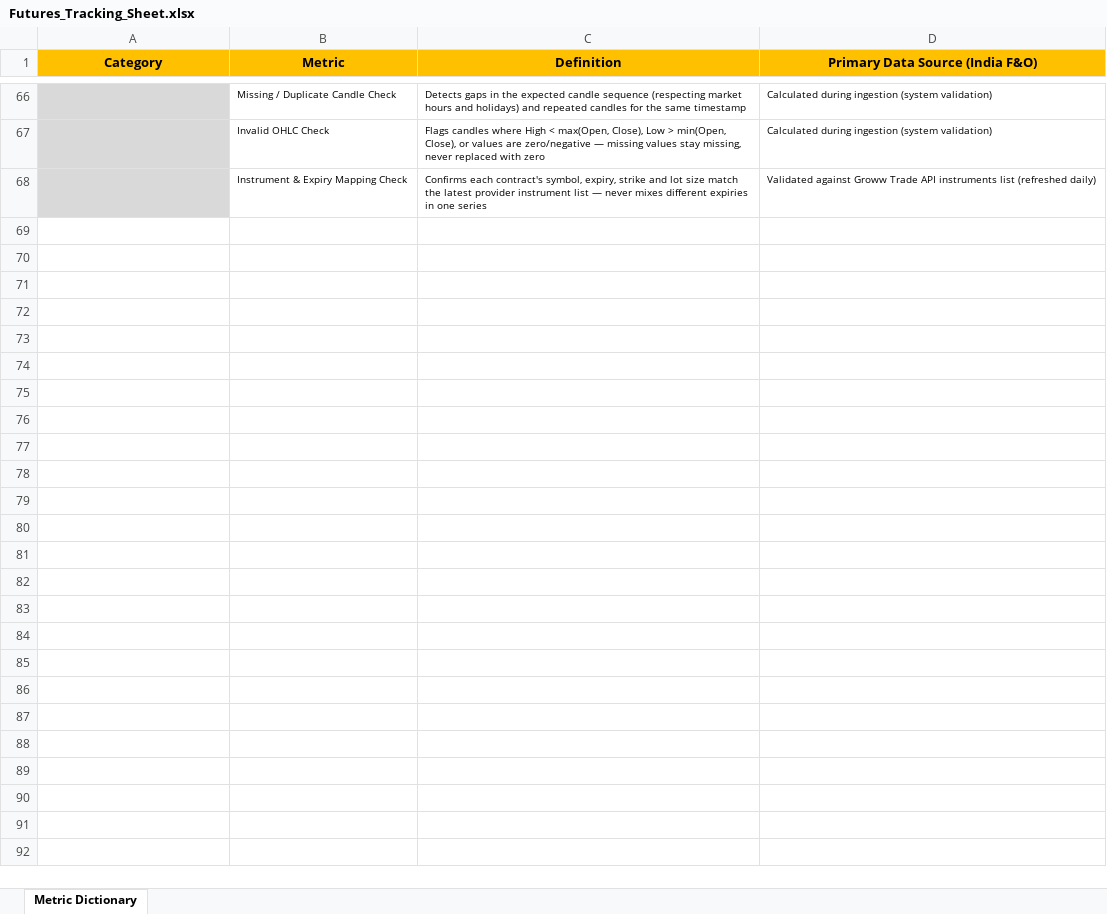
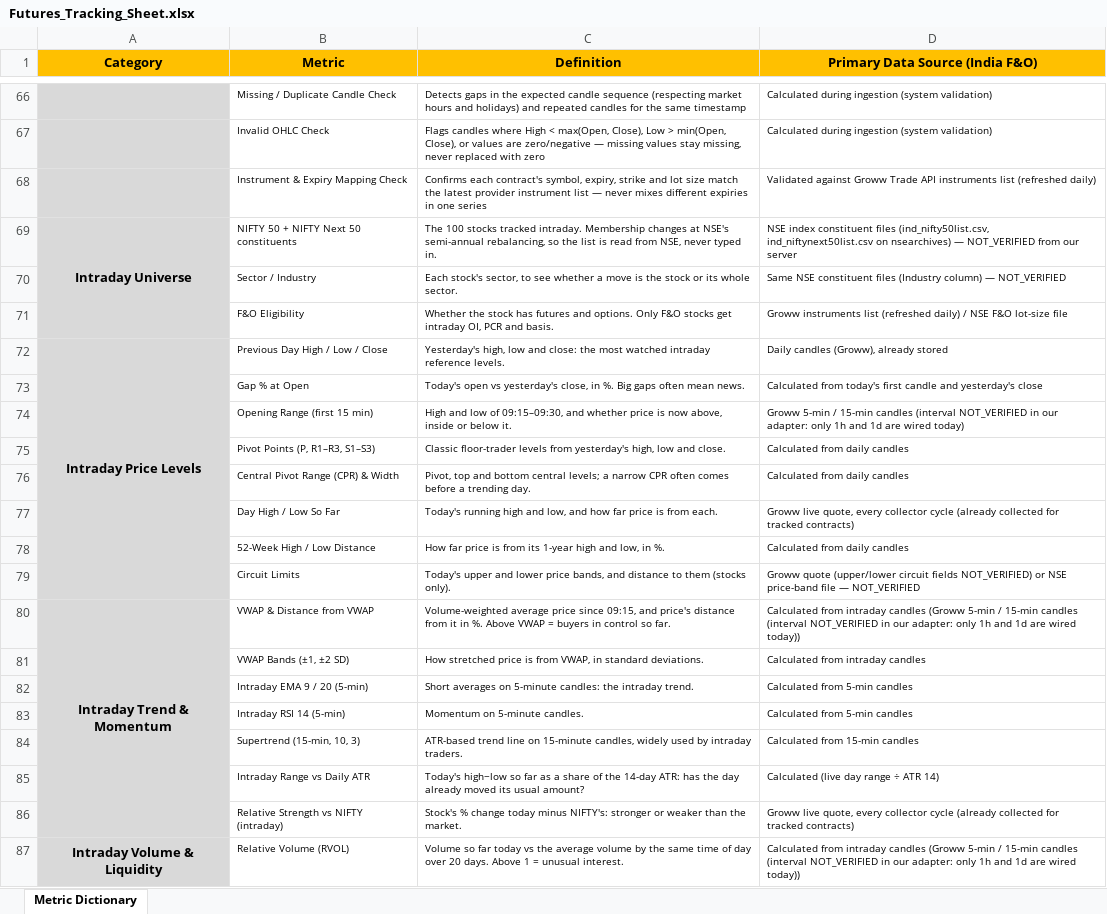
Before and after one commit to rahulsinghx1509/tradeX, an Excel workbook: docs/Futures_Tracking_Sheet.xlsx, sheet Metric Dictionary, drawn as a sheet; only a part is shown, gaps mark what is left out; values as stored, in another font and other column widths than the file's, no borders; the diff covers the shown part only; the diff names each change by its address in the sheet, - before the commit and + after, or states it on an @@ line.

```diff
--- a/docs/Futures_Tracking_Sheet.xlsx (sheet Metric Dictionary)
+++ b/docs/Futures_Tracking_Sheet.xlsx (sheet Metric Dictionary)
+row 69: Intraday Universe | NIFTY 50 + NIFTY Next 50 constituents | The 100 stocks tracked intraday. Membership changes at NSE's semi-annual rebalancing, so the list is read from NSE, never typed in. | NSE index constituent files (ind_nifty50list.csv, ind_niftynext50list.csv on nsearchives) — NOT_VERIFIED from our server
+row 70:  | Sector / Industry | Each stock's sector, to see whether a move is the stock or its whole sector. | Same NSE constituent files (Industry column) — NOT_VERIFIED
+row 71:  | F&O Eligibility | Whether the stock has futures and options. Only F&O stocks get intraday OI, PCR and basis. | Groww instruments list (refreshed daily) / NSE F&O lot-size file
+row 72: Intraday Price Levels | Previous Day High / Low / Close | Yesterday's high, low and close: the most watched intraday reference levels. | Daily candles (Groww), already stored
+row 73:  | Gap % at Open | Today's open vs yesterday's close, in %. Big gaps often mean news. | Calculated from today's first candle and yesterday's close
+row 74:  | Opening Range (first 15 min) | High and low of 09:15–09:30, and whether price is now above, inside or below it. | Groww 5-min / 15-min candles (interval NOT_VERIFIED in our adapter: only 1h and 1d are wired today)
+row 75:  | Pivot Points (P, R1–R3, S1–S3) | Classic floor-trader levels from yesterday's high, low and close. | Calculated from daily candles
+row 76:  | Central Pivot Range (CPR) & Width | Pivot, top and bottom central levels; a narrow CPR often comes before a trending day. | Calculated from daily candles
+row 77:  | Day High / Low So Far | Today's running high and low, and how far price is from each. | Groww live quote, every collector cycle (already collected for tracked contracts)
+row 78:  | 52-Week High / Low Distance | How far price is from its 1-year high and low, in %. | Calculated from daily candles
+row 79:  | Circuit Limits | Today's upper and lower price bands, and distance to them (stocks only). | Groww quote (upper/lower circuit fields NOT_VERIFIED) or NSE price-band file — NOT_VERIFIED
+row 80: Intraday Trend & Momentum | VWAP & Distance from VWAP | Volume-weighted average price since 09:15, and price's distance from it in %. Above VWAP = buyers in control so far. | Calculated from intraday candles (Groww 5-min / 15-min candles (interval NOT_VERIFIED in our adapter: only 1h and 1d are wired today))
+row 81:  | VWAP Bands (±1, ±2 SD) | How stretched price is from VWAP, in standard deviations. | Calculated from intraday candles
+row 82:  | Intraday EMA 9 / 20 (5-min) | Short averages on 5-minute candles: the intraday trend. | Calculated from 5-min candles
+row 83:  | Intraday RSI 14 (5-min) | Momentum on 5-minute candles. | Calculated from 5-min candles
+row 84:  | Supertrend (15-min, 10, 3) | ATR-based trend line on 15-minute candles, widely used by intraday traders. | Calculated from 15-min candles
+row 85:  | Intraday Range vs Daily ATR | Today's high−low so far as a share of the 14-day ATR: has the day already moved its usual amount? | Calculated (live day range ÷ ATR 14)
+row 86:  | Relative Strength vs NIFTY (intraday) | Stock's % change today minus NIFTY's: stronger or weaker than the market. | Groww live quote, every collector cycle (already collected for tracked contracts)
+row 87: Intraday Volume & Liquidity | Relative Volume (RVOL) | Volume so far today vs the average volume by the same time of day over 20 days. Above 1 = unusual interest. | Calculated from intraday candles (Groww 5-min / 15-min candles (interval NOT_VERIFIED in our adapter: only 1h and 1d are wired today))
```
Also changed, not shown: 17 added rows elsewhere in this sheet, 2 other files.
